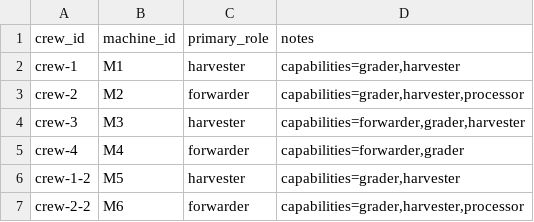
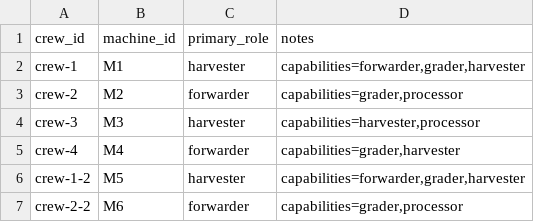
Before and after one commit to UBC-FRESH/fhops, a CSV file: examples/synthetic/large/data/crew_assignments.csv, drawn as a sheet.

```diff
--- a/examples/synthetic/large/data/crew_assignments.csv
+++ b/examples/synthetic/large/data/crew_assignments.csv
@@ -1,7 +1,7 @@
 crew_id,machine_id,primary_role,notes
-crew-1,M1,harvester,"capabilities=grader,harvester"
-crew-2,M2,forwarder,"capabilities=grader,harvester,processor"
-crew-3,M3,harvester,"capabilities=forwarder,grader,harvester"
-crew-4,M4,forwarder,"capabilities=forwarder,grader"
-crew-1-2,M5,harvester,"capabilities=grader,harvester"
-crew-2-2,M6,forwarder,"capabilities=grader,harvester,processor"
+crew-1,M1,harvester,"capabilities=forwarder,grader,harvester"
+crew-2,M2,forwarder,"capabilities=grader,processor"
+crew-3,M3,harvester,"capabilities=harvester,processor"
+crew-4,M4,forwarder,"capabilities=grader,harvester"
+crew-1-2,M5,harvester,"capabilities=forwarder,grader,harvester"
+crew-2-2,M6,forwarder,"capabilities=grader,processor"
```
Also changed, not shown: examples/synthetic/large/data/blocks.csv, examples/synthetic/large/data/prod_rates.csv, 36 other files.
